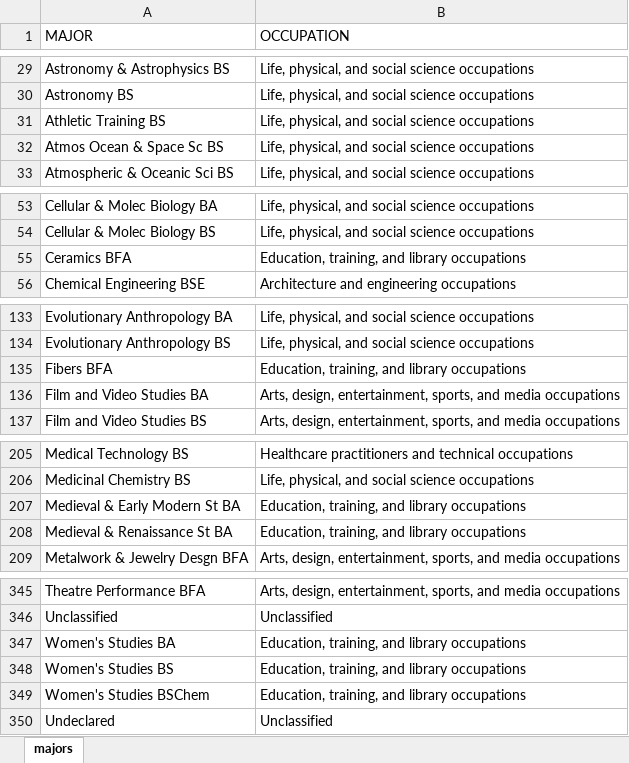
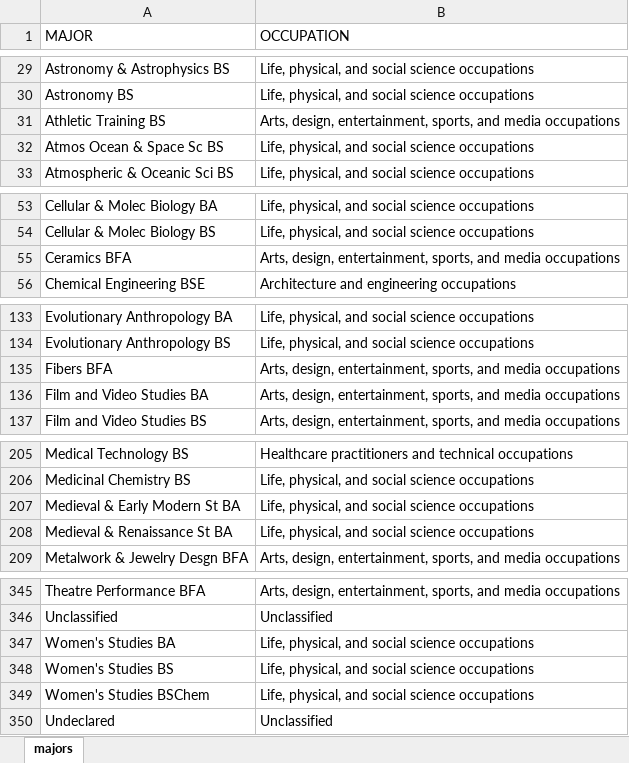
Before and after one commit to MADS-593-Project/Project, an Excel workbook: assets/majors.xlsx, sheet majors, drawn as a sheet; only a part is shown, gaps mark what is left out; values as stored, in another font and other column widths than the file's, no borders; the diff covers the shown part only; the diff names each change by its address in the sheet, - before the commit and + after, or states it on an @@ line.

```diff
--- a/assets/majors.xlsx (sheet majors)
+++ b/assets/majors.xlsx (sheet majors)
-B31 (OCCUPATION): Life, physical, and social science occupations
+B31 (OCCUPATION): Arts, design, entertainment, sports, and media occupations
-B55 (OCCUPATION): Education, training, and library occupations
+B55 (OCCUPATION): Arts, design, entertainment, sports, and media occupations
-B135 (OCCUPATION): Education, training, and library occupations
+B135 (OCCUPATION): Arts, design, entertainment, sports, and media occupations
-B207:B208 (OCCUPATION): Education, training, and library occupations
+B207:B208 (OCCUPATION): Life, physical, and social science occupations
-B347:B349 (OCCUPATION): Education, training, and library occupations
+B347:B349 (OCCUPATION): Life, physical, and social science occupations
```
Also changed, not shown: 16 edited cells elsewhere in this sheet, assets/bls_cpsaat39_2011_to_2015.xlsx, 17 other files.
